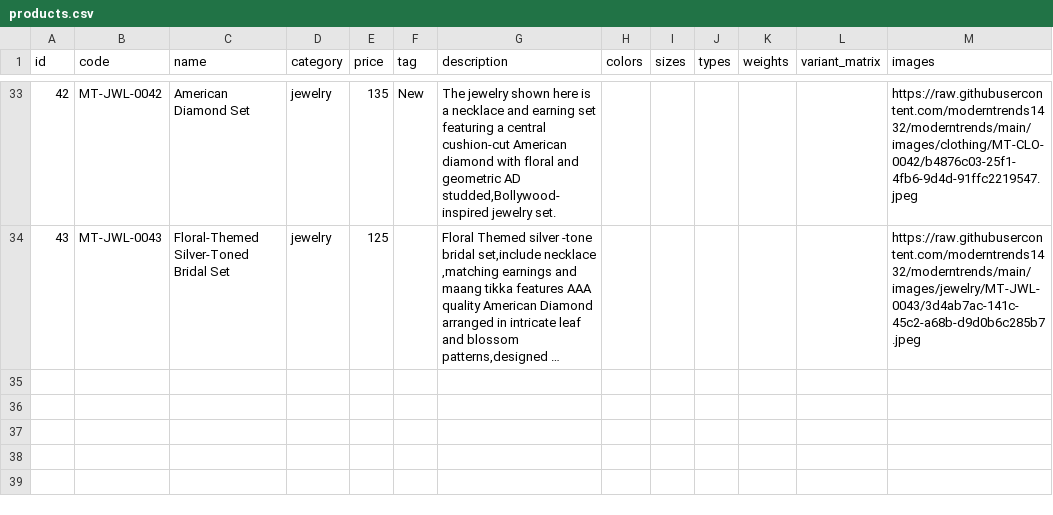
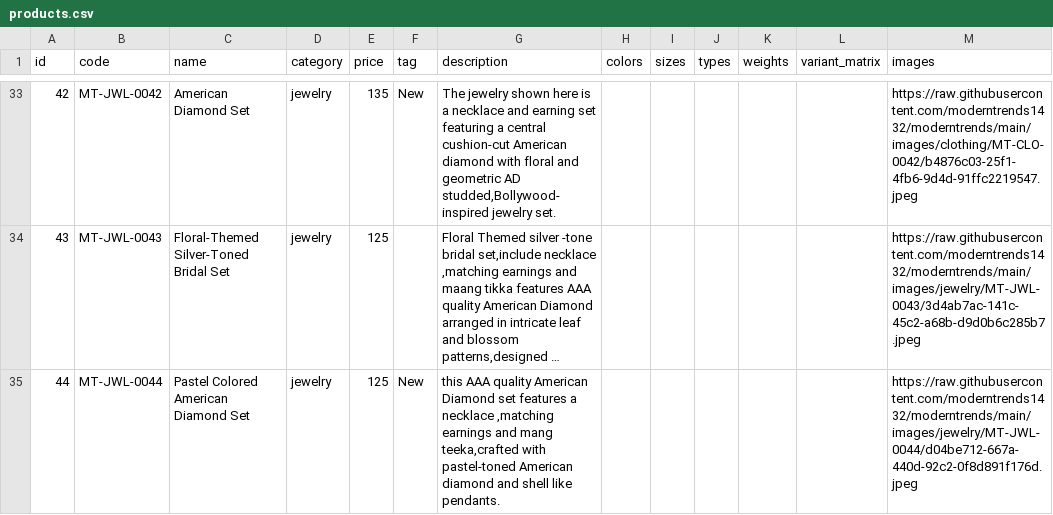
Before and after one commit to moderntrends1432/moderntrends, a CSV file: products.csv, drawn as a sheet; only a part is shown, gaps mark what is left out; long unchanged cells end in …; the diff names each change by its address in the sheet, - before the commit and + after, or states it on an @@ line.

Commit message:
chore: update products.csv

```diff
--- a/products.csv
+++ b/products.csv
+row 35: 44 | MT-JWL-0044 | Pastel Colored American Diamond Set | jewelry | 125 | New | this AAA quality American Diamond set features a necklace ,matching earnings and mang teeka,crafted with pastel-toned American diamond and shell like pendants. |  |  |  |  |  | https://raw.githubusercontent.com/moderntrends1432/moderntrends/main/images/jewelry/MT-JWL-0044/d04be712-667a-440d-92c2-0f8d891f176d.jpeg
```
